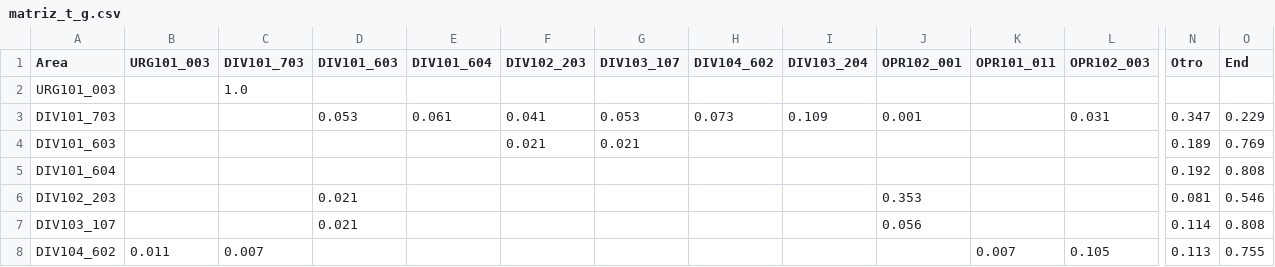
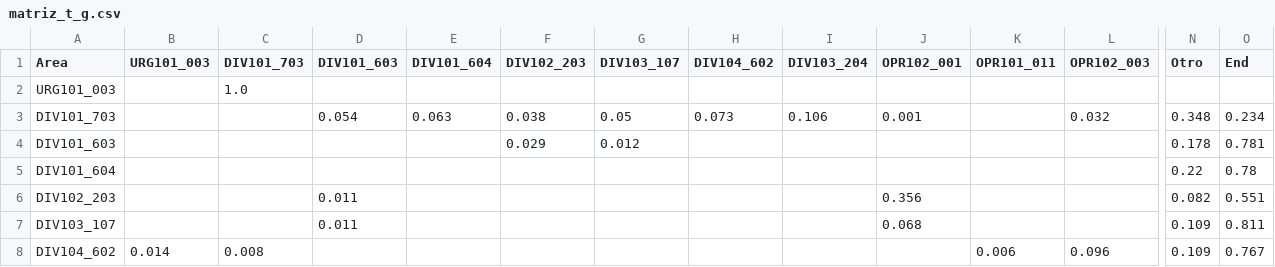
Before and after one commit to rmastudillo/capstone-2022, a CSV file: matriz_t_g.csv, drawn as a sheet; only a part is shown, gaps mark what is left out; the diff covers the shown part only; the diff names each change by its address in the sheet, - before the commit and + after, or states it on an @@ line.

```diff
--- a/matriz_t_g.csv
+++ b/matriz_t_g.csv
-D3 (DIV101_603): 0.053
+D3 (DIV101_603): 0.054
-E3 (DIV101_604): 0.061
+E3 (DIV101_604): 0.063
-F3 (DIV102_203): 0.041
+F3 (DIV102_203): 0.038
-G3 (DIV103_107): 0.053
+G3 (DIV103_107): 0.05
-I3 (DIV103_204): 0.109
+I3 (DIV103_204): 0.106
-L3 (OPR102_003): 0.031
+L3 (OPR102_003): 0.032
-N3 (Otro): 0.347
+N3 (Otro): 0.348
-O3 (End): 0.229
+O3 (End): 0.234
-F4 (DIV102_203): 0.021
+F4 (DIV102_203): 0.029
-G4 (DIV103_107): 0.021
+G4 (DIV103_107): 0.012
-N4 (Otro): 0.189
+N4 (Otro): 0.178
-O4 (End): 0.769
+O4 (End): 0.781
-N5 (Otro): 0.192
+N5 (Otro): 0.22
-O5 (End): 0.808
+O5 (End): 0.78
-D6:D7 (DIV101_603): 0.021
+D6:D7 (DIV101_603): 0.011
-J6 (OPR102_001): 0.353
+J6 (OPR102_001): 0.356
-N6 (Otro): 0.081
+N6 (Otro): 0.082
-O6 (End): 0.546
+O6 (End): 0.551
-J7 (OPR102_001): 0.056
+J7 (OPR102_001): 0.068
-N7 (Otro): 0.114
+N7 (Otro): 0.109
-O7 (End): 0.808
+O7 (End): 0.811
-B8 (URG101_003): 0.011
+B8 (URG101_003): 0.014
-C8 (DIV101_703): 0.007
+C8 (DIV101_703): 0.008
-K8 (OPR101_011): 0.007
+K8 (OPR101_011): 0.006
-L8 (OPR102_003): 0.105
+L8 (OPR102_003): 0.096
-N8 (Otro): 0.113
+N8 (Otro): 0.109
-O8 (End): 0.755
+O8 (End): 0.767
```
Also changed, not shown: 27 edited cells elsewhere in this file, 12 other files.
